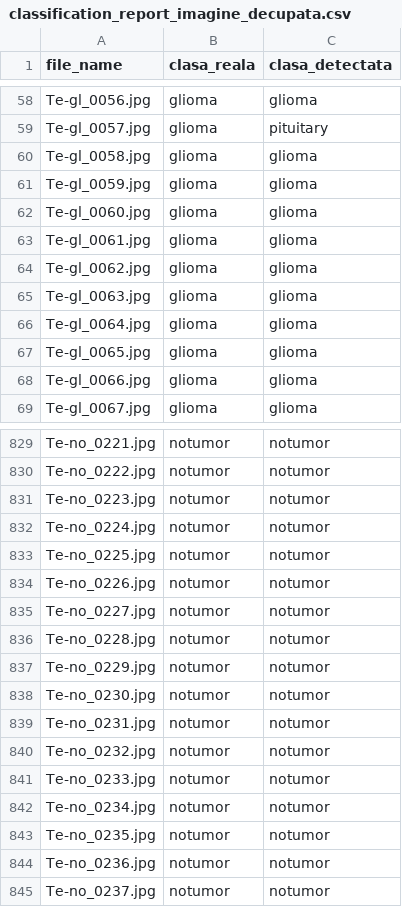
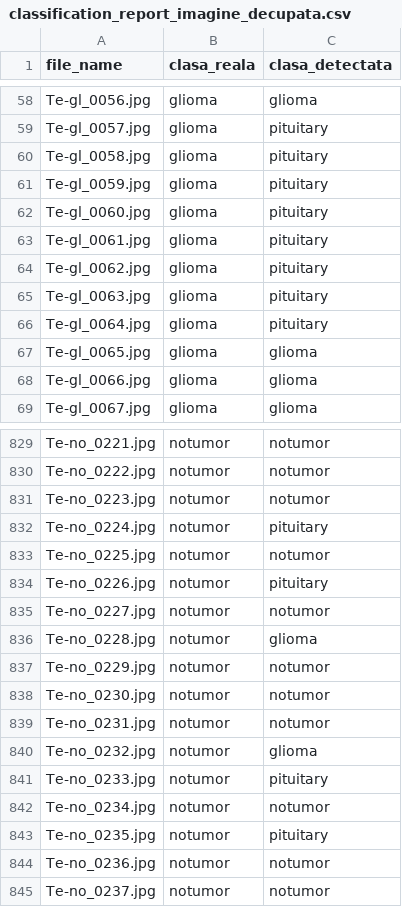
Before and after one commit to vmaria12/BE-disertatie, a CSV file: djangoProject1/classification_report_imagine_decupata.csv, drawn as a sheet; only a part is shown, gaps mark what is left out; the diff covers the shown part only.

```diff
--- a/djangoProject1/classification_report_imagine_decupata.csv
+++ b/djangoProject1/classification_report_imagine_decupata.csv
@@ -59,9 +59,9 @@ Te-gl_0056.jpg,glioma,glioma
 Te-gl_0057.jpg,glioma,pituitary
-Te-gl_0058.jpg,glioma,glioma
-Te-gl_0059.jpg,glioma,glioma
-Te-gl_0060.jpg,glioma,glioma
-Te-gl_0061.jpg,glioma,glioma
-Te-gl_0062.jpg,glioma,glioma
-Te-gl_0063.jpg,glioma,glioma
-Te-gl_0064.jpg,glioma,glioma
+Te-gl_0058.jpg,glioma,pituitary
+Te-gl_0059.jpg,glioma,pituitary
+Te-gl_0060.jpg,glioma,pituitary
+Te-gl_0061.jpg,glioma,pituitary
+Te-gl_0062.jpg,glioma,pituitary
+Te-gl_0063.jpg,glioma,pituitary
+Te-gl_0064.jpg,glioma,pituitary
 Te-gl_0065.jpg,glioma,glioma
@@ -831,7 +831,7 @@ Te-no_0222.jpg,notumor,notumor
 Te-no_0223.jpg,notumor,notumor
-Te-no_0224.jpg,notumor,notumor
+Te-no_0224.jpg,notumor,pituitary
 Te-no_0225.jpg,notumor,notumor
-Te-no_0226.jpg,notumor,notumor
+Te-no_0226.jpg,notumor,pituitary
 Te-no_0227.jpg,notumor,notumor
-Te-no_0228.jpg,notumor,notumor
+Te-no_0228.jpg,notumor,glioma
 Te-no_0229.jpg,notumor,notumor
@@ -839,6 +839,6 @@ Te-no_0230.jpg,notumor,notumor
 Te-no_0231.jpg,notumor,notumor
-Te-no_0232.jpg,notumor,notumor
-Te-no_0233.jpg,notumor,notumor
+Te-no_0232.jpg,notumor,glioma
+Te-no_0233.jpg,notumor,pituitary
 Te-no_0234.jpg,notumor,notumor
-Te-no_0235.jpg,notumor,notumor
+Te-no_0235.jpg,notumor,pituitary
 Te-no_0236.jpg,notumor,notumor
```
Also changed, not shown: 47 edited cells elsewhere in this file.
